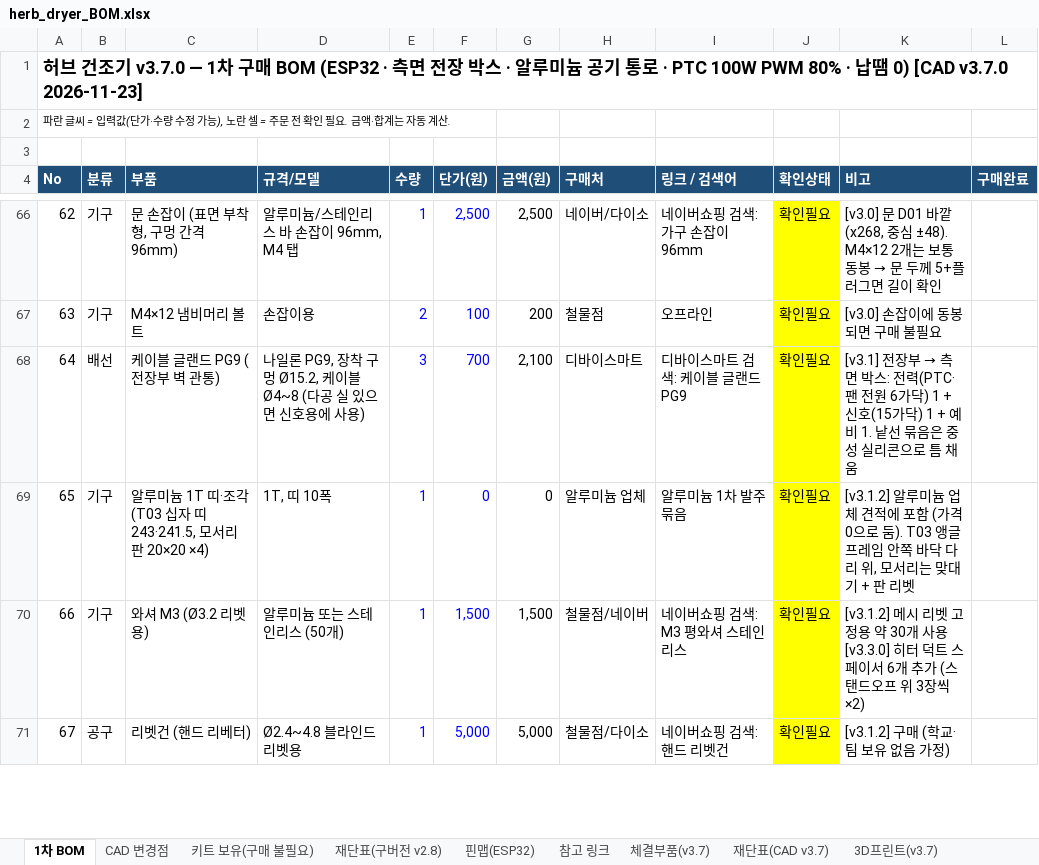
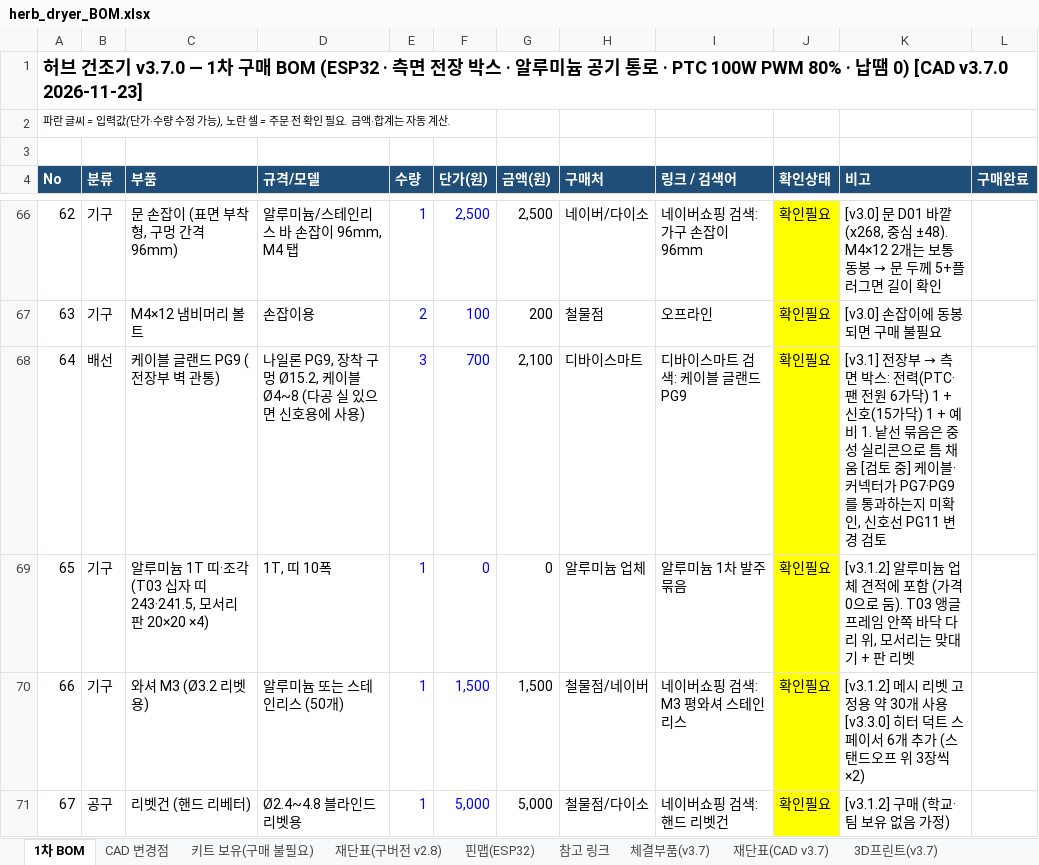
Before and after one commit to bapuri-commits/herb-dryer, an Excel workbook: bom/herb_dryer_BOM.xlsx, sheet 1차 BOM, drawn as a sheet; only a part is shown, gaps mark what is left out; values as stored, in another font and other column widths than the file's, no borders; the diff covers the shown part only; the diff names each change by its address in the sheet, - before the commit and + after, or states it on an @@ line.

```diff
--- a/bom/herb_dryer_BOM.xlsx (sheet 1차 BOM)
+++ b/bom/herb_dryer_BOM.xlsx (sheet 1차 BOM)
-K68 (비고): …틈 채움
+K68 (비고): …틈 채움 [검토 중] 케이블·커넥터가 PG7·PG9를 통과하는지 미확인, 신호선 PG11 변경 검토
```
Also changed, not shown: 38 edited cells and cell formats elsewhere in this sheet, 1 other file.
